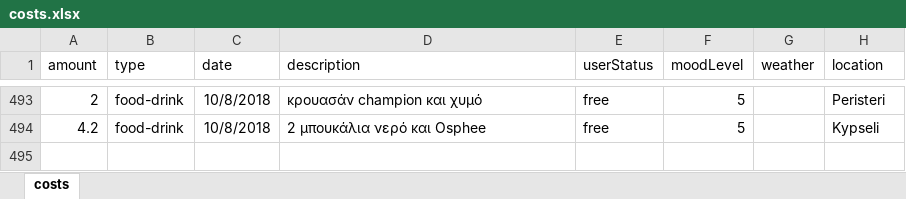
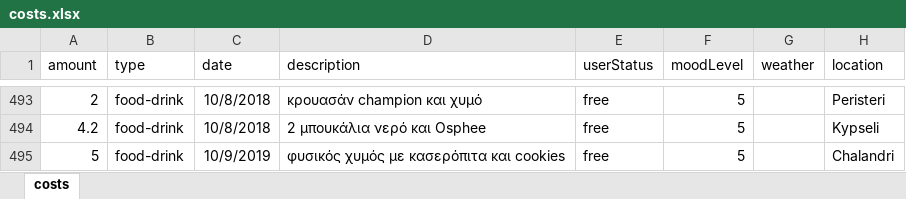
Before and after one commit to Stamanos/Financial-Organization, an Excel workbook: costs.xlsx, sheet costs, drawn as a sheet; only a part is shown, gaps mark what is left out; values as stored, in another font and other column widths than the file's, no borders; table styles not drawn; the diff names each change by its address in the sheet, - before the commit and + after, or states it on an @@ line.

Commit message:
update today  costs

```diff
--- a/costs.xlsx (sheet costs)
+++ b/costs.xlsx (sheet costs)
+row 495: 5 | food-drink | 10/9/2019 | φυσικός χυμός με κασερόπιτα και cookies | free | 5 |  | Chalandri
```
